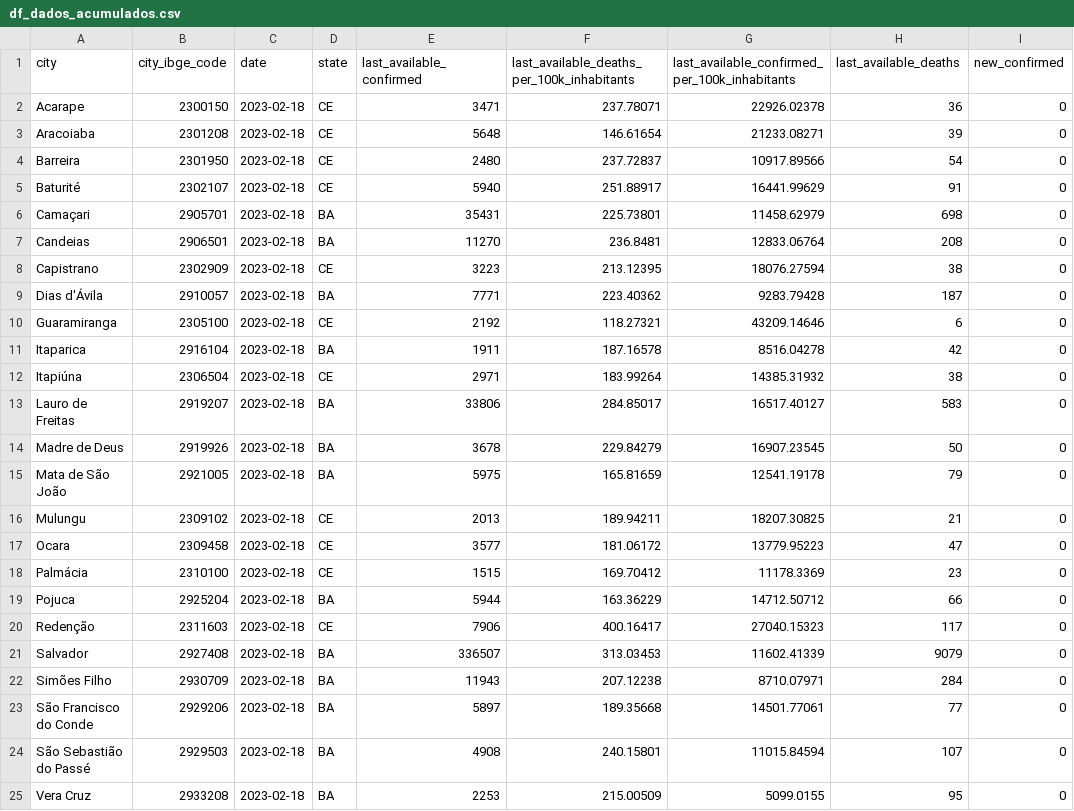
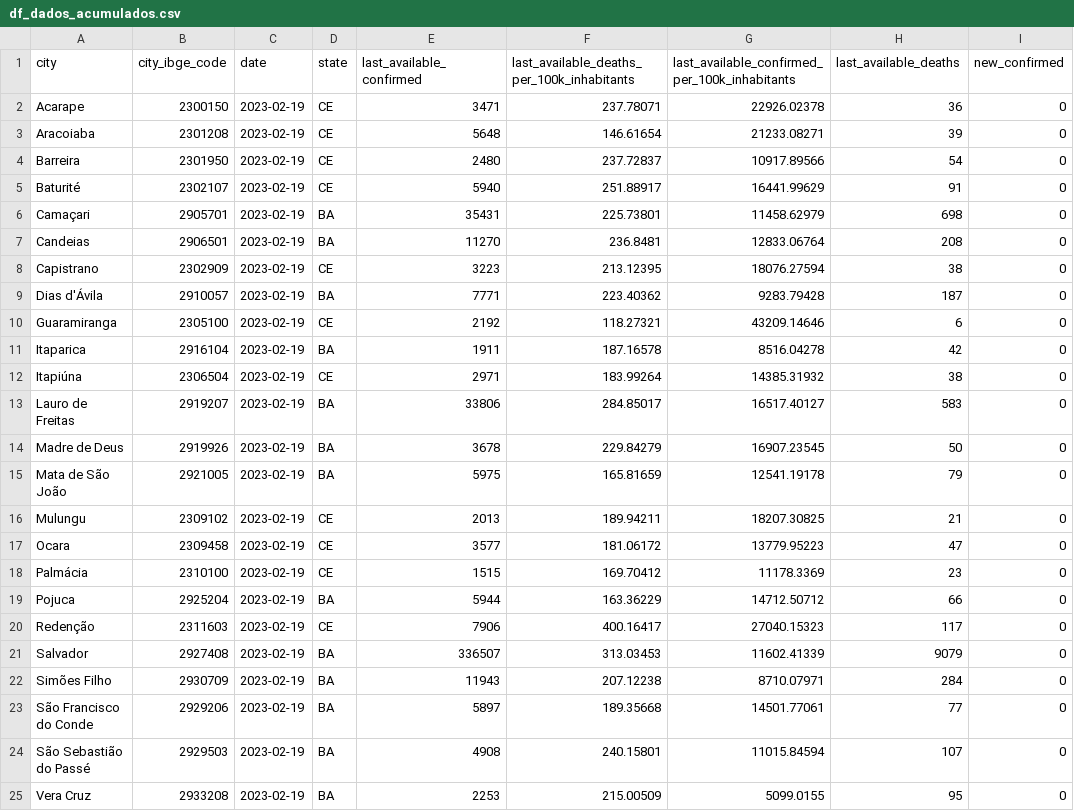
Before and after one commit to painelcovid19/painelcovid19.github.io, a CSV file: data/df_dados_acumulados.csv, drawn as a sheet; only a part is shown; the diff names each change by its address in the sheet, - before the commit and + after, or states it on an @@ line.

```diff
--- a/data/df_dados_acumulados.csv
+++ b/data/df_dados_acumulados.csv
-C2:C25 (date): 2023-02-18
+C2:C25 (date): 2023-02-19
```
